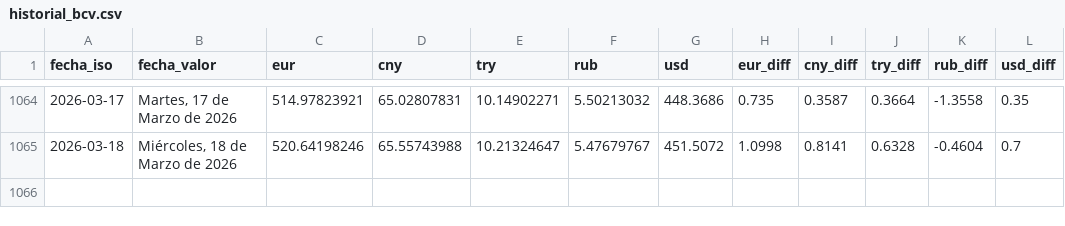
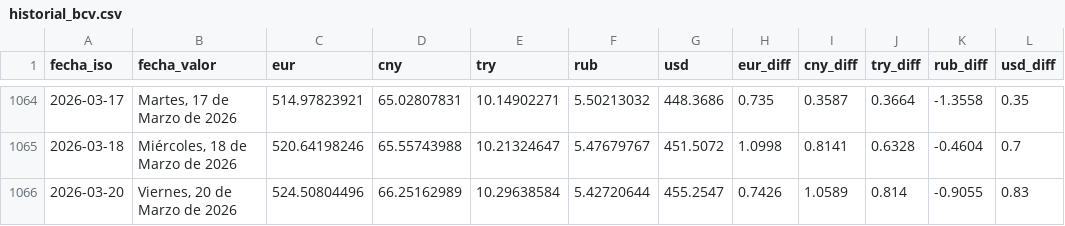
Before and after one commit to ESuarezPeraza/API-BCV, a CSV file: historial_bcv.csv, drawn as a sheet; only a part is shown, gaps mark what is left out.

Commit message:
Actualización automática de tasa BCV

```diff
--- a/historial_bcv.csv
+++ b/historial_bcv.csv
@@ -1065 +1065,2 @@ fecha_iso,fecha_valor,eur,cny,try,rub,usd,eur_diff,cny_diff,try_diff,rub_diff,us
 2026-03-18,"Miércoles, 18 de Marzo de 2026",520.64198246,65.55743988,10.21324647,5.47679767,451.5072,1.0998,0.8141,0.6328,-0.4604,0.7
+2026-03-20,"Viernes, 20 de Marzo de 2026",524.50804496,66.25162989,10.29638584,5.42720644,455.2547,0.7426,1.0589,0.814,-0.9055,0.83
```
